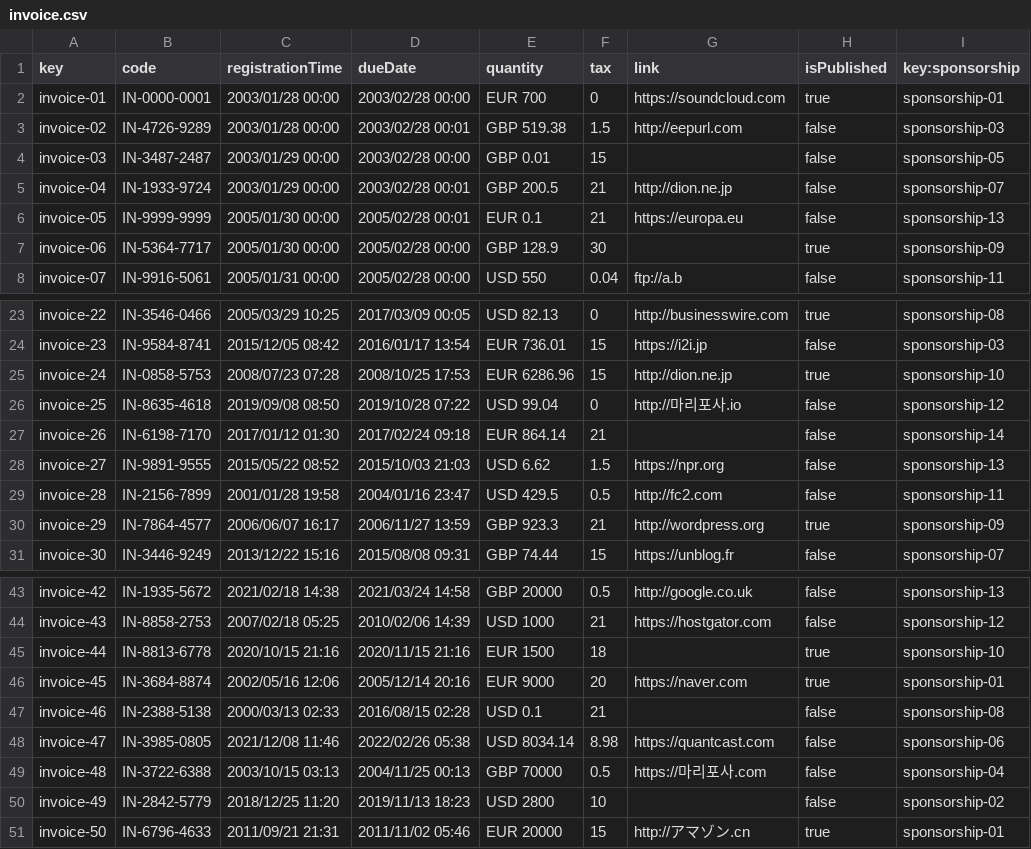
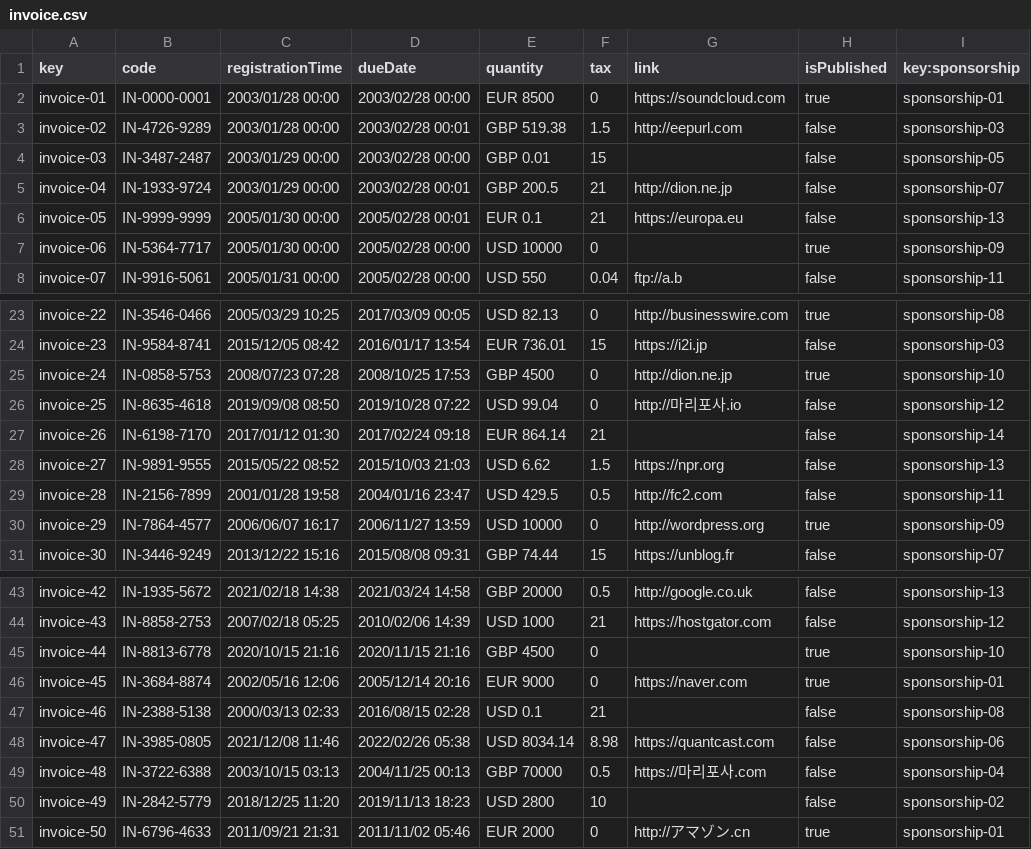
Before and after one commit to yesgarfue/Acme-SF-D04, a CSV file: src/main/webapp/WEB-INF/resources/sample-data/invoice.csv, drawn as a sheet; only a part is shown, gaps mark what is left out; the diff covers the shown part only.

```diff
--- a/src/main/webapp/WEB-INF/resources/sample-data/invoice.csv
+++ b/src/main/webapp/WEB-INF/resources/sample-data/invoice.csv
@@ -1,3 +1,3 @@
 key,code,registrationTime,dueDate,quantity,tax,link,isPublished,key:sponsorship
-invoice-01,IN-0000-0001,2003/01/28 00:00,2003/02/28 00:00,EUR 700,0,https://soundcloud.com,true,sponsorship-01
+invoice-01,IN-0000-0001,2003/01/28 00:00,2003/02/28 00:00,EUR 8500,0,https://soundcloud.com,true,sponsorship-01
 invoice-02,IN-4726-9289,2003/01/28 00:00,2003/02/28 00:01,GBP 519.38,1.5,http://eepurl.com,false,sponsorship-03
@@ -6,3 +6,3 @@ invoice-04,IN-1933-9724,2003/01/29 00:00,2003/02/28 00:01,GBP 200.5,21,http://di
 invoice-05,IN-9999-9999,2005/01/30 00:00,2005/02/28 00:01,EUR 0.1,21,https://europa.eu,false,sponsorship-13
-invoice-06,IN-5364-7717,2005/01/30 00:00,2005/02/28 00:00,GBP 128.9,30,,true,sponsorship-09
+invoice-06,IN-5364-7717,2005/01/30 00:00,2005/02/28 00:00,USD 10000,0,,true,sponsorship-09
 invoice-07,IN-9916-5061,2005/01/31 00:00,2005/02/28 00:00,USD 550,0.04,ftp://a.b,false,sponsorship-11
@@ -24,3 +24,3 @@ invoice-22,IN-3546-0466,2005/03/29 10:25,2017/03/09 00:05,USD 82.13,0,http://bus
 invoice-23,IN-9584-8741,2015/12/05 08:42,2016/01/17 13:54,EUR 736.01,15,https://i2i.jp,false,sponsorship-03
-invoice-24,IN-0858-5753,2008/07/23 07:28,2008/10/25 17:53,EUR 6286.96,15,http://dion.ne.jp,true,sponsorship-10
+invoice-24,IN-0858-5753,2008/07/23 07:28,2008/10/25 17:53,GBP 4500,0,http://dion.ne.jp,true,sponsorship-10
 invoice-25,IN-8635-4618,2019/09/08 08:50,2019/10/28 07:22,USD 99.04,0,http://마리포사.io,false,sponsorship-12
@@ -29,3 +29,3 @@ invoice-27,IN-9891-9555,2015/05/22 08:52,2015/10/03 21:03,USD 6.62,1.5,https://n
 invoice-28,IN-2156-7899,2001/01/28 19:58,2004/01/16 23:47,USD 429.5,0.5,http://fc2.com,false,sponsorship-11
-invoice-29,IN-7864-4577,2006/06/07 16:17,2006/11/27 13:59,GBP 923.3,21,http://wordpress.org,true,sponsorship-09
+invoice-29,IN-7864-4577,2006/06/07 16:17,2006/11/27 13:59,USD 10000,0,http://wordpress.org,true,sponsorship-09
 invoice-30,IN-3446-9249,2013/12/22 15:16,2015/08/08 09:31,GBP 74.44,15,https://unblog.fr,false,sponsorship-07
@@ -44,4 +44,4 @@ invoice-42,IN-1935-5672,2021/02/18 14:38,2021/03/24 14:58,GBP 20000,0.5,http://g
 invoice-43,IN-8858-2753,2007/02/18 05:25,2010/02/06 14:39,USD 1000,21,https://hostgator.com,false,sponsorship-12
-invoice-44,IN-8813-6778,2020/10/15 21:16,2020/11/15 21:16,EUR 1500,18,,true,sponsorship-10
-invoice-45,IN-3684-8874,2002/05/16 12:06,2005/12/14 20:16,EUR 9000,20,https://naver.com,true,sponsorship-01
+invoice-44,IN-8813-6778,2020/10/15 21:16,2020/11/15 21:16,GBP 4500,0,,true,sponsorship-10
+invoice-45,IN-3684-8874,2002/05/16 12:06,2005/12/14 20:16,EUR 9000,0,https://naver.com,true,sponsorship-01
 invoice-46,IN-2388-5138,2000/03/13 02:33,2016/08/15 02:28,USD 0.1,21,,false,sponsorship-08
@@ -50,2 +50,2 @@ invoice-48,IN-3722-6388,2003/10/15 03:13,2004/11/25 00:13,GBP 70000,0.5,https://
 invoice-49,IN-2842-5779,2018/12/25 11:20,2019/11/13 18:23,USD 2800,10,,false,sponsorship-02
-invoice-50,IN-6796-4633,2011/09/21 21:31,2011/11/02 05:46,EUR 20000,15,http://アマゾン.cn,true,sponsorship-01
+invoice-50,IN-6796-4633,2011/09/21 21:31,2011/11/02 05:46,EUR 2000,0,http://アマゾン.cn,true,sponsorship-01
```
Also changed, not shown: 3 edited cells elsewhere in this file, 22 other files.
